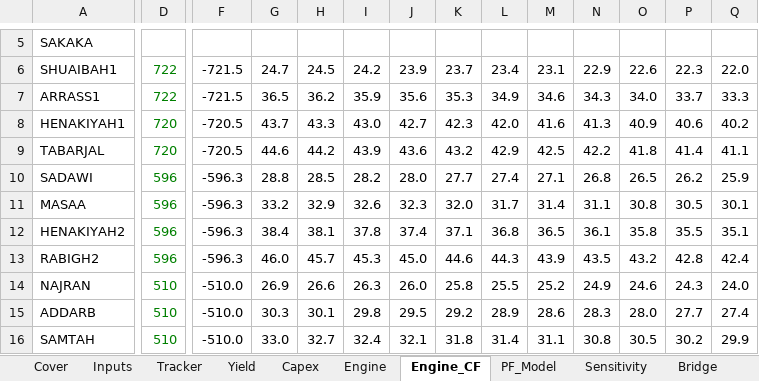
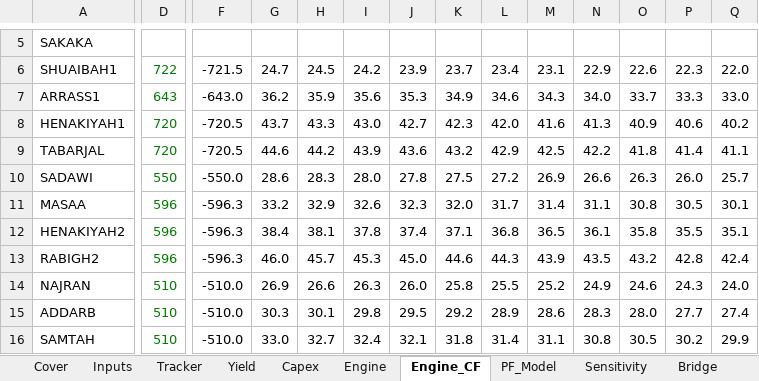
Before and after one commit to nightraven4545/Gulf-Solar, an Excel workbook: model/NREP_Tariff_LCOE_Model.xlsx, sheet Engine_CF, drawn as a sheet; only a part is shown, gaps mark what is left out; values as stored, in another font and other column widths than the file's, no borders; the diff covers the shown part only; the diff names each change by its address in the sheet, - before the commit and + after, or states it on an @@ line.

```diff
--- a/model/NREP_Tariff_LCOE_Model.xlsx (sheet Engine_CF)
+++ b/model/NREP_Tariff_LCOE_Model.xlsx (sheet Engine_CF)
-D7: 722
+D7: 643
-F7: -721.5
+F7: -643.0
-G7: 36.5
+G7: 36.2
-H7: 36.2
+H7: 35.9
-I7: 35.9
+I7: 35.6
-J7: 35.6
+J7: 35.3
-K7: 35.3
+K7: 34.9
-L7: 34.9
+L7: 34.6
-M7: 34.6
+M7: 34.3
-N7: 34.3
+N7: 34.0
-O7: 34.0
+O7: 33.7
-P7: 33.7
+P7: 33.3
-Q7: 33.3
+Q7: 33.0
-D10: 596
+D10: 550
-F10: -596.3
+F10: -550.0
-G10: 28.8
+G10: 28.6
-H10: 28.5
+H10: 28.3
-I10: 28.2
+I10: 28.0
-J10: 28.0
+J10: 27.8
-K10: 27.7
+K10: 27.5
-L10: 27.4
+L10: 27.2
-M10: 27.1
+M10: 26.9
-N10: 26.8
+N10: 26.6
-O10: 26.5
+O10: 26.3
-P10: 26.2
+P10: 26.0
-Q10: 25.9
+Q10: 25.7
```
Also changed, not shown: 111 edited cells elsewhere in this sheet, sheet Engine, sheet Log, formulas that keep their value, 1 other file.
